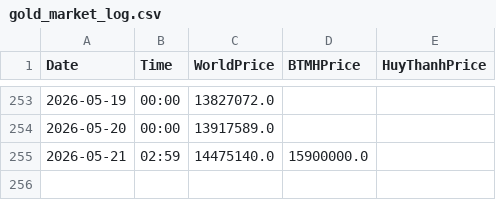
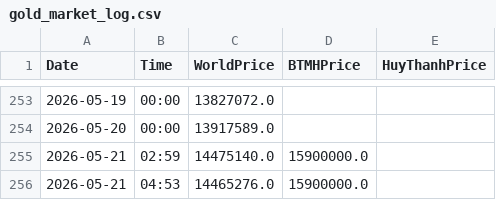
Before and after one commit to huynva/gold-market-tracker, a CSV file: gold_market_log.csv, drawn as a sheet; only a part is shown, gaps mark what is left out.

```diff
--- a/gold_market_log.csv
+++ b/gold_market_log.csv
@@ -255 +255,2 @@ Date,Time,WorldPrice,BTMHPrice,HuyThanhPrice
 2026-05-21,02:59,14475140.0,15900000.0,
+2026-05-21,04:53,14465276.0,15900000.0,
```
